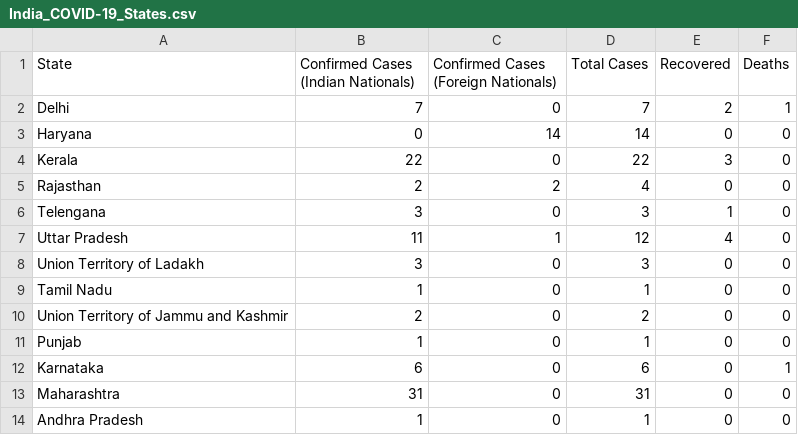
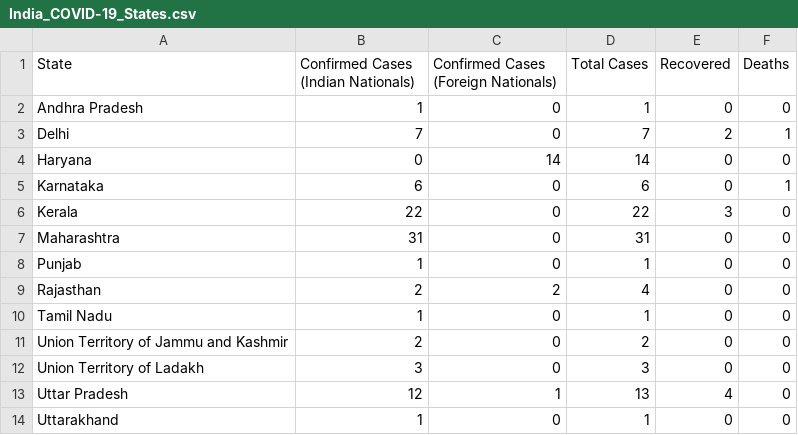
Before and after one commit to apricotsolutions/COVID-19, a CSV file: India_COVID-19_States.csv, drawn as a sheet.

Commit message:
Update India_COVID-19_States.csv

```diff
--- a/India_COVID-19_States.csv
+++ b/India_COVID-19_States.csv
@@ -1,14 +1,14 @@
 State,Confirmed Cases (Indian Nationals),Confirmed Cases (Foreign Nationals),Total Cases,Recovered,Deaths
+Andhra Pradesh,1,0,1,0,0
 Delhi,7,0,7,2,1
 Haryana,0,14,14,0,0
+Karnataka,6,0,6,0,1
 Kerala,22,0,22,3,0
+Maharashtra,31,0,31,0,0
+Punjab,1,0,1,0,0
 Rajasthan,2,2,4,0,0
-Telengana,3,0,3,1,0
-Uttar Pradesh,11,1,12,4,0
-Union Territory of Ladakh,3,0,3,0,0
 Tamil Nadu,1,0,1,0,0
 Union Territory of Jammu and Kashmir,2,0,2,0,0
-Punjab,1,0,1,0,0
-Karnataka,6,0,6,0,1
-Maharashtra,31,0,31,0,0
-Andhra Pradesh,1,0,1,0,0
+Union Territory of Ladakh,3,0,3,0,0
+Uttar Pradesh,12,1,13,4,0
+Uttarakhand,1,0,1,0,0
```
